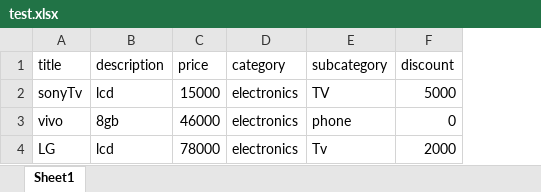
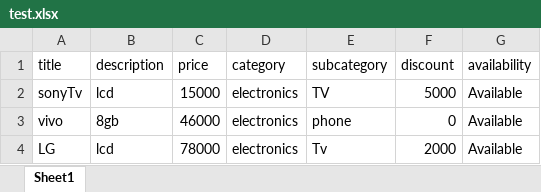
Before and after one commit to vaishnavi8446/ecommerce_backend, an Excel workbook: file/test.xlsx, sheet Sheet1, drawn as a sheet; values as stored, in another font and other column widths than the file's, no borders; charts and pictures not drawn; the diff names each change by its address in the sheet, - before the commit and + after, or states it on an @@ line.

```diff
--- a/file/test.xlsx (sheet Sheet1)
+++ b/file/test.xlsx (sheet Sheet1)
+column G (availability), rows 2-4: all Available
```
Also changed, not shown: charts or pictures, 31 other files.
